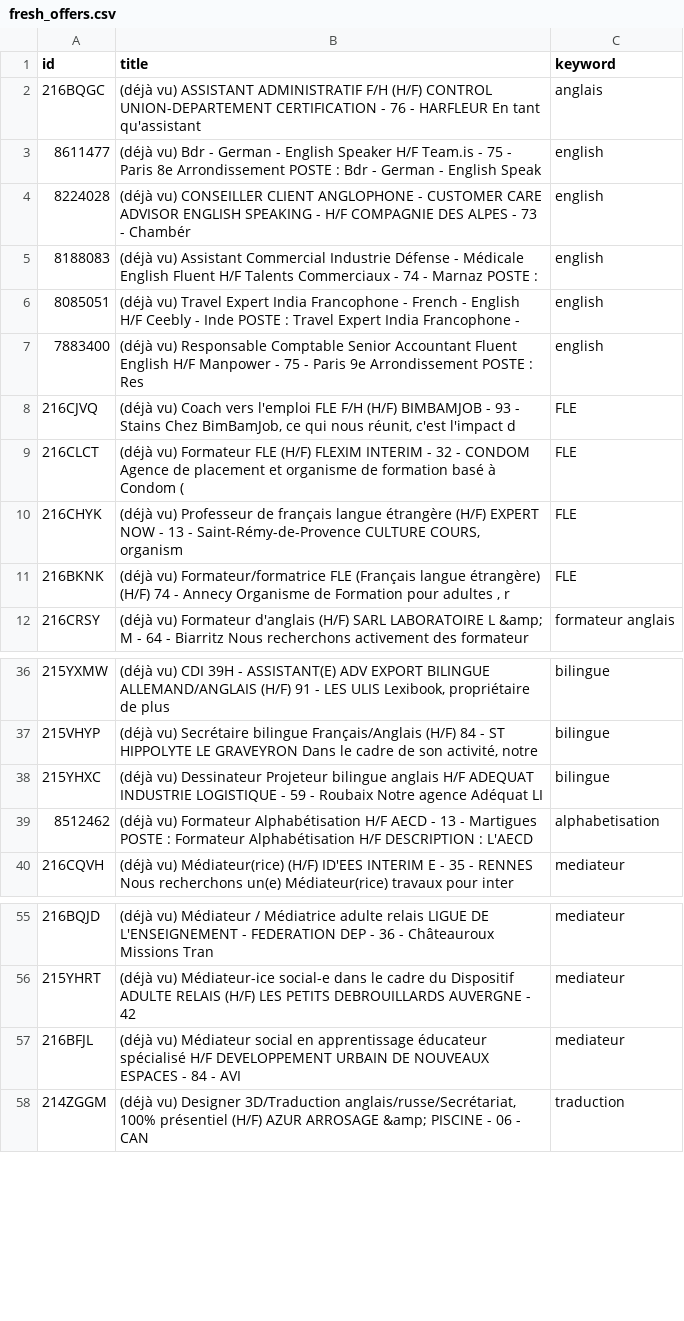
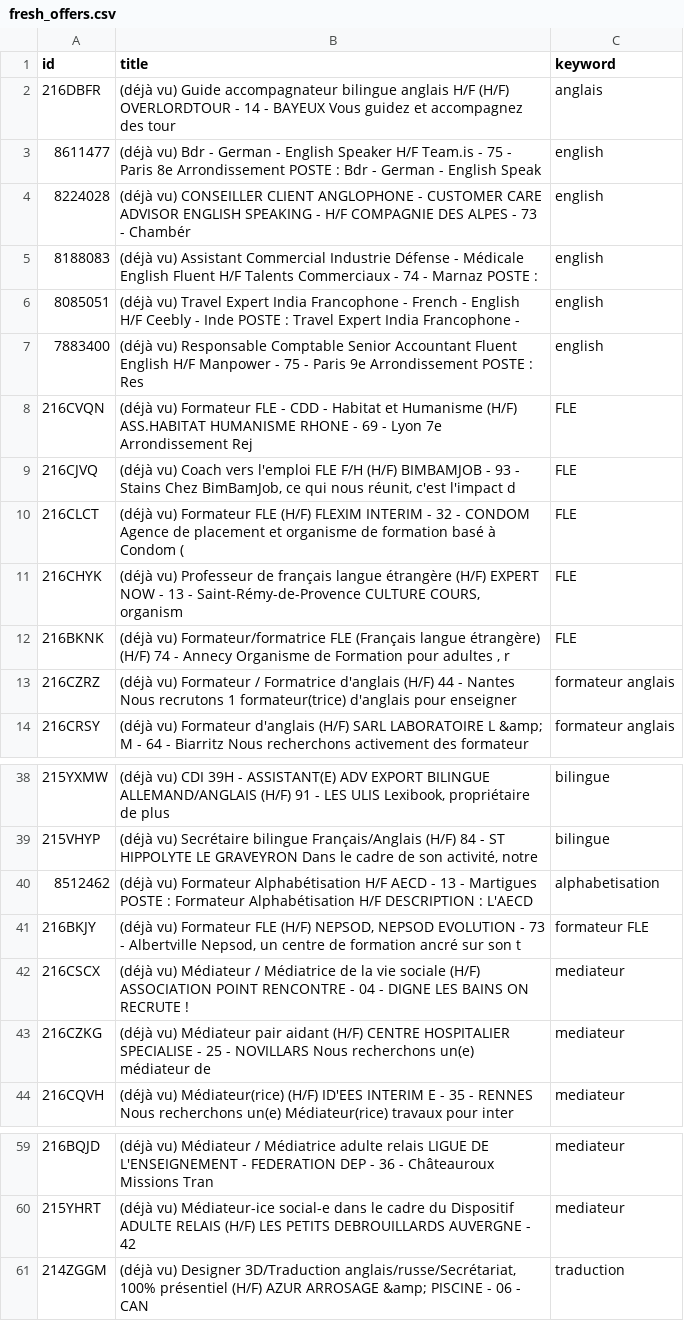
Before and after one commit to sourovdeb/my_professional_documents, a CSV file: data/fresh_offers.csv, drawn as a sheet; only a part is shown, gaps mark what is left out; removed rows and columns are numbered as before the commit, all else as after; the diff names each change by its address in the sheet, - before the commit and + after, or states it on an @@ line.

```diff
--- a/data/fresh_offers.csv
+++ b/data/fresh_offers.csv
-row 2: 216BQGC | (déjà vu) ASSISTANT ADMINISTRATIF F/H (H/F) CONTROL UNION-DEPARTEMENT CERTIFICATION - 76 - HARFLEUR En tant qu'assistant | anglais
+row 2: 216DBFR | (déjà vu) Guide accompagnateur bilingue anglais H/F (H/F) OVERLORDTOUR - 14 - BAYEUX Vous guidez et accompagnez des tour | anglais
+row 8: 216CVQN | (déjà vu) Formateur FLE - CDD - Habitat et Humanisme (H/F) ASS.HABITAT HUMANISME RHONE - 69 - Lyon 7e Arrondissement Rej | FLE
+row 13: 216CZRZ | (déjà vu) Formateur / Formatrice d'anglais (H/F) 44 - Nantes Nous recrutons 1 formateur(trice) d'anglais pour enseigner | formateur anglais
-row 38: 215YHXC | (déjà vu) Dessinateur Projeteur bilingue anglais H/F ADEQUAT INDUSTRIE LOGISTIQUE - 59 - Roubaix Notre agence Adéquat LI | bilingue
+row 41: 216BKJY | (déjà vu) Formateur FLE (H/F) NEPSOD, NEPSOD EVOLUTION - 73 - Albertville Nepsod, un centre de formation ancré sur son t | formateur FLE
+row 42: 216CSCX | (déjà vu) Médiateur / Médiatrice de la vie sociale (H/F) ASSOCIATION POINT RENCONTRE - 04 - DIGNE LES BAINS ON RECRUTE ! | mediateur
+row 43: 216CZKG | (déjà vu) Médiateur pair aidant (H/F) CENTRE HOSPITALIER SPECIALISE - 25 - NOVILLARS Nous recherchons un(e) médiateur de | mediateur
-row 57: 216BFJL | (déjà vu) Médiateur social en apprentissage éducateur spécialisé H/F DEVELOPPEMENT URBAIN DE NOUVEAUX ESPACES - 84 - AVI | mediateur
```
Also changed, not shown: 2 other files.
